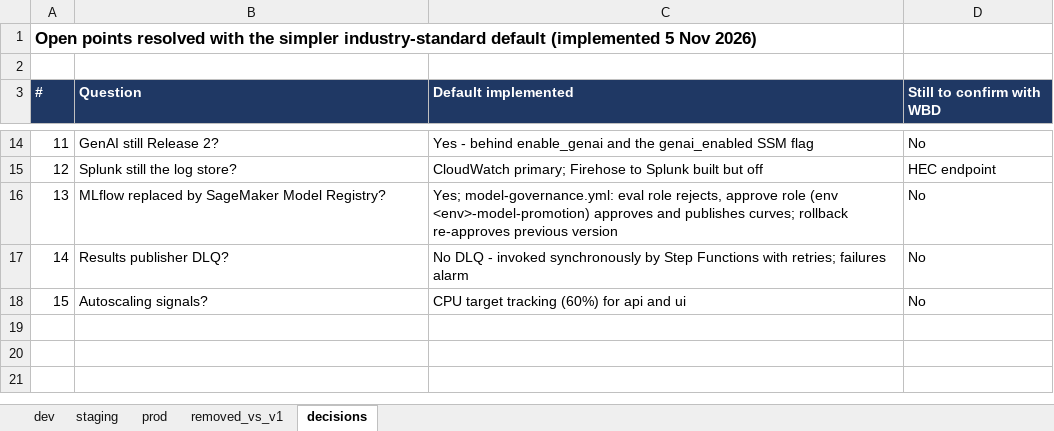
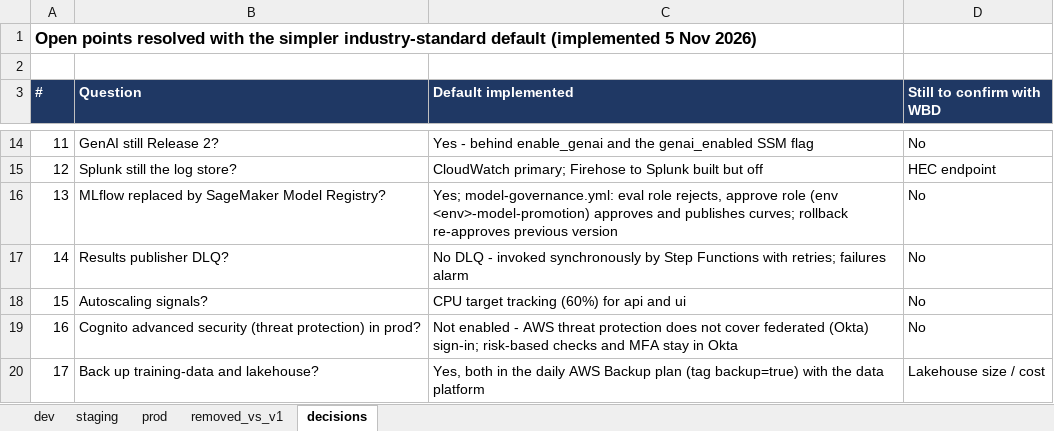
Before and after one commit to Yashwanth-wbd/wbd-aws-devops, an Excel workbook: docs/requirements/aws_resource_list_2.xlsx, sheet decisions, drawn as a sheet; only a part is shown, gaps mark what is left out; values as stored, in another font and other column widths than the file's, no borders; the diff names each change by its address in the sheet, - before the commit and + after, or states it on an @@ line.

```diff
--- a/docs/requirements/aws_resource_list_2.xlsx (sheet decisions)
+++ b/docs/requirements/aws_resource_list_2.xlsx (sheet decisions)
+row 19: 16 | Cognito advanced security (threat protection) in prod? | Not enabled - AWS threat protection does not cover federated (Okta) sign-in; risk-based checks and MFA stay in Okta | No
+row 20: 17 | Back up training-data and lakehouse? | Yes, both in the daily AWS Backup plan (tag backup=true) with the data platform | Lakehouse size / cost
```
Also changed, not shown: sheet staging, sheet prod, sheet dev, 58 other files.
